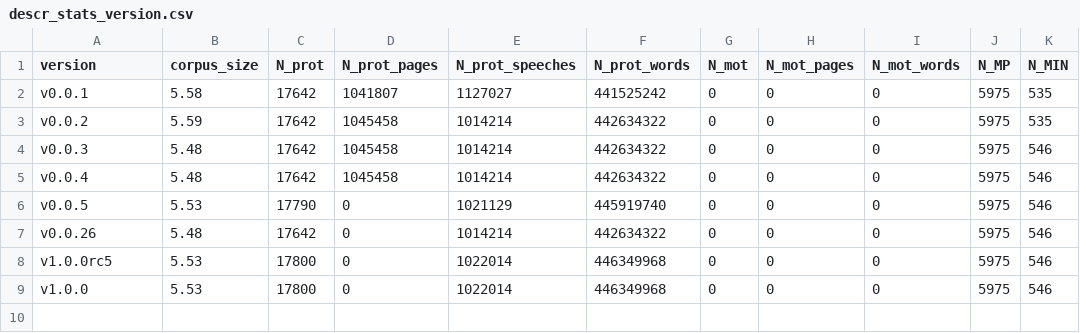
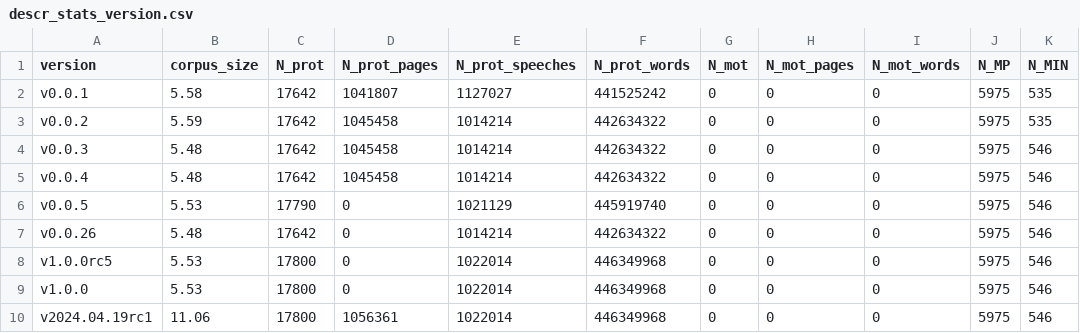
Before and after one commit to swerik-project/the-swedish-parliament-corpus, a CSV file: stats/descr_stats_version.csv, drawn as a sheet.

```diff
--- a/stats/descr_stats_version.csv
+++ b/stats/descr_stats_version.csv
@@ -9 +9,2 @@ v1.0.0rc5,5.53,17800,0,1022014,446349968,0,0,0,5975,546
 v1.0.0,5.53,17800,0,1022014,446349968,0,0,0,5975,546
+v2024.04.19rc1,11.06,17800,1056361,1022014,446349968,0,0,0,5975,546
```
Also changed, not shown: stats/intro-mapping-accuracy/difference.csv, stats/n-prot/n-prot.csv, 6 other files.
